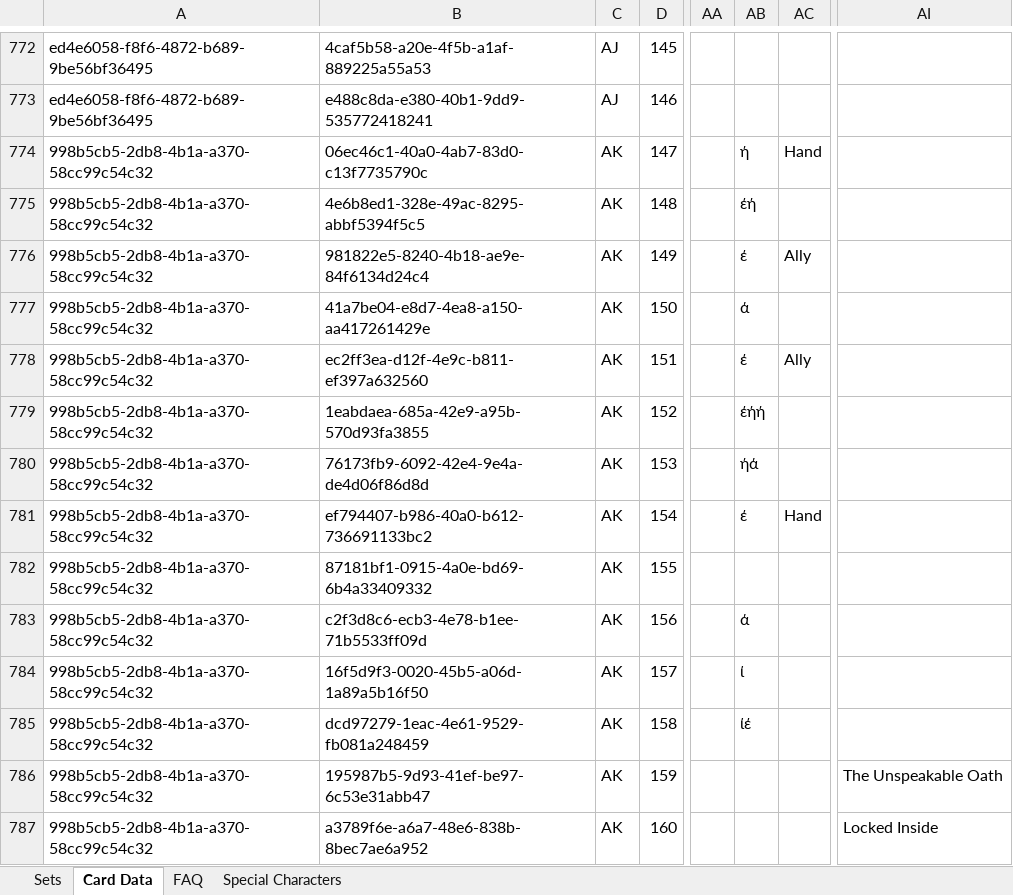
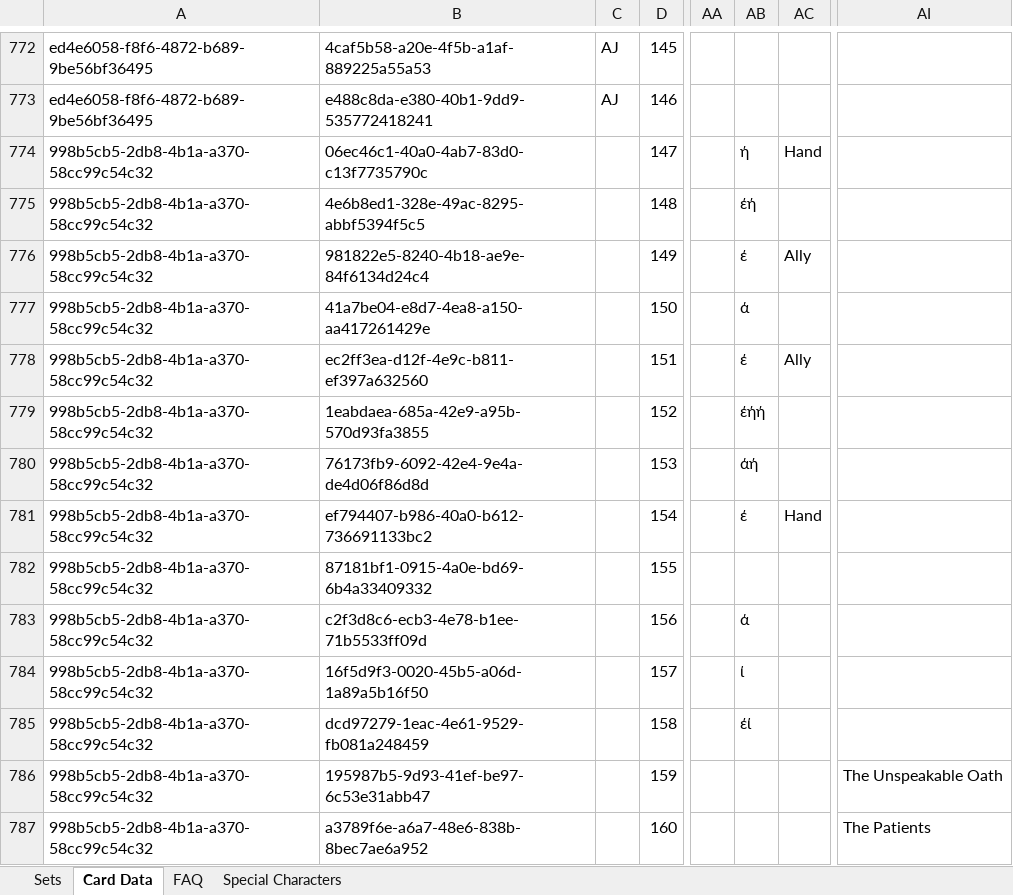
Before and after one commit to GeckoTH/arkham-horror, an Excel workbook: AHLCG-DB.xlsm, sheet Card Data, drawn as a sheet; only a part is shown, gaps mark what is left out; values as stored, in another font and other column widths than the file's, no cell formats; conditional formats not drawn; the diff covers the shown part only; the diff names each change by its address in the sheet, - before the commit and + after, or states it on an @@ line.

```diff
--- a/AHLCG-DB.xlsm (sheet Card Data)
+++ b/AHLCG-DB.xlsm (sheet Card Data)
-C774:C787: AK
+C774:C787: (empty)
-AB780: ήά
+AB780: άή
-AB785: ίέ
+AB785: έί
-AI787: Locked Inside
+AI787: The Patients
```
Also changed, not shown: 56 edited cells elsewhere in this sheet, sheet Sets, cell formats, charts or pictures, AHLCG_Set_Editor.xlsm, 3 other files.
